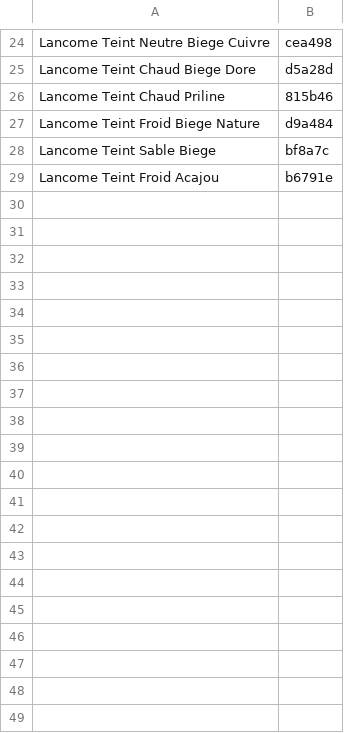
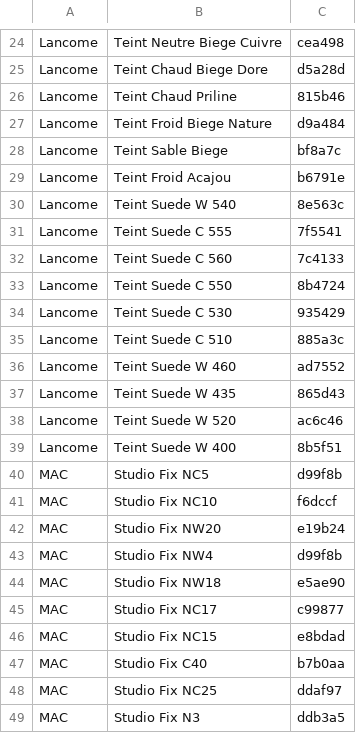
Before and after one commit to dodo1210/makeup_face, a CSV file: base.csv, drawn as a sheet; only a part is shown, gaps mark what is left out; removed rows and columns are numbered as before the commit, all else as after; the diff covers the shown part only; the diff names each change by its address in the sheet, - before the commit and + after, or states it on an @@ line.

Commit message:
revisando codigo e adicionando novas cores a base

```diff
--- a/base.csv
+++ b/base.csv
-column A, rows 24-29: Lancome Teint Neutre Biege Cuivre | Lancome Teint Chaud Biege Dore | Lancome Teint Chaud Priline | Lancome Teint Froid Biege Nature | Lancome Teint Sable Biege | Lancome Teint Froid Acajou
+column A, rows 24-29: all Lancome
+column B, rows 24-29: Teint Neutre Biege Cuivre | Teint Chaud Biege Dore | Teint Chaud Priline | Teint Froid Biege Nature | Teint Sable Biege | Teint Froid Acajou
+row 30: Lancome | Teint Suede W 540 | 8e563c
+row 31: Lancome | Teint Suede C 555 | 7f5541
+row 32: Lancome | Teint Suede C 560 | 7c4133
+row 33: Lancome | Teint Suede C 550 | 8b4724
+row 34: Lancome | Teint Suede C 530 | 935429
+row 35: Lancome | Teint Suede C 510 | 885a3c
+row 36: Lancome | Teint Suede W 460 | ad7552
+row 37: Lancome | Teint Suede W 435 | 865d43
+row 38: Lancome | Teint Suede W 520 | ac6c46
+row 39: Lancome | Teint Suede W 400 | 8b5f51
+row 40: MAC | Studio Fix NC5 | d99f8b
+row 41: MAC | Studio Fix NC10 | f6dccf
+row 42: MAC | Studio Fix NW20 | e19b24
+row 43: MAC | Studio Fix NW4 | d99f8b
+row 44: MAC | Studio Fix NW18 | e5ae90
+row 45: MAC | Studio Fix NC17 | c99877
+row 46: MAC | Studio Fix NC15 | e8bdad
+row 47: MAC | Studio Fix C40 | b7b0aa
+row 48: MAC | Studio Fix NC25 | ddaf97
+row 49: MAC | Studio Fix N3 | ddb3a5
```
Also changed, not shown: 23 added rows elsewhere in this file, 3 other files.
